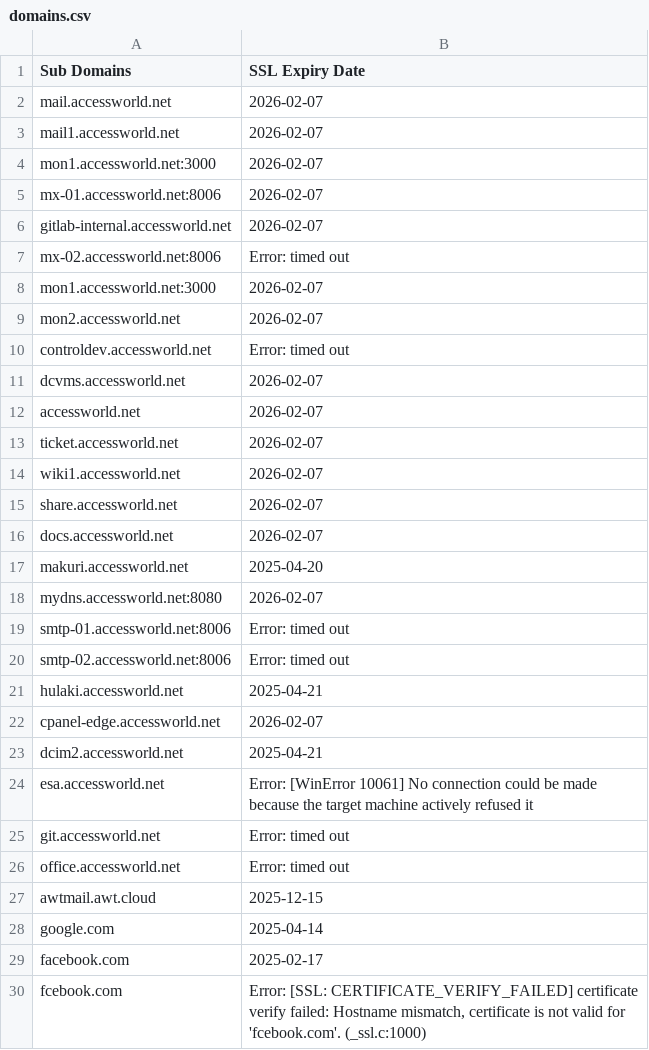
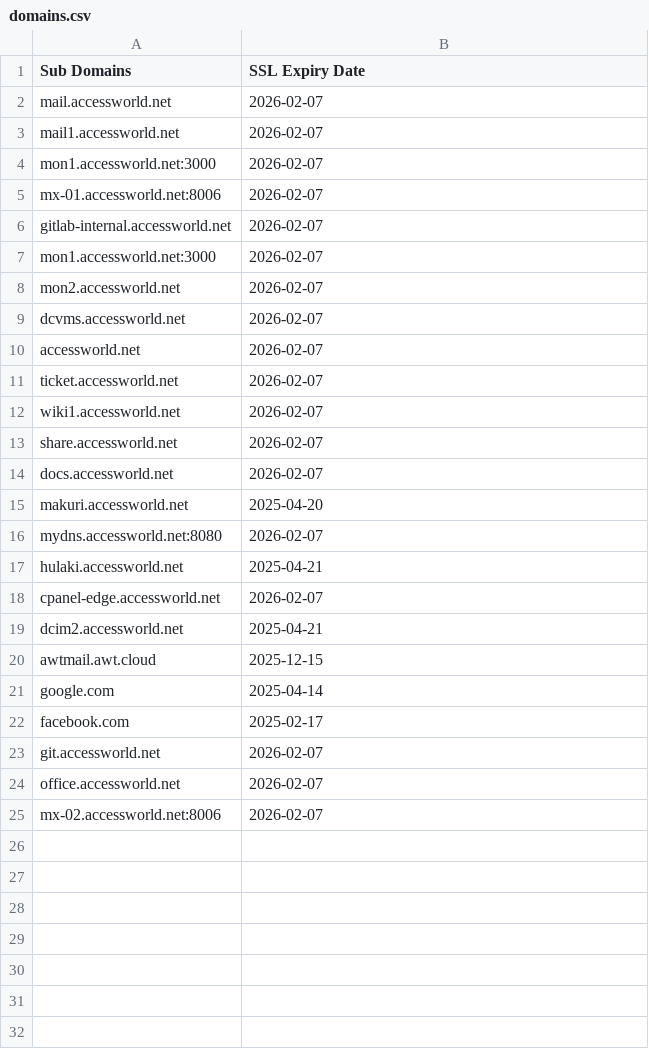
Before and after one commit to shuvechhya/SSL_new, a CSV file: domains.csv, drawn as a sheet; removed rows and columns are numbered as before the commit, all else as after; the diff names each change by its address in the sheet, - before the commit and + after, or states it on an @@ line.

```diff
--- a/domains.csv
+++ b/domains.csv
-row 7: mx-02.accessworld.net:8006 | Error: timed out
-row 10: controldev.accessworld.net | Error: timed out
-row 19: smtp-01.accessworld.net:8006 | Error: timed out
-row 20: smtp-02.accessworld.net:8006 | Error: timed out
-row 24: esa.accessworld.net | Error: [WinError 10061] No connection could be made because the target machine actively refused it
-row 25: git.accessworld.net | Error: timed out
-row 26: office.accessworld.net | Error: timed out
-row 30: fcebook.com | Error: [SSL: CERTIFICATE_VERIFY_FAILED] certificate verify failed: Hostname mismatch, certificate is not valid for 'fcebook.com'. (_ssl.c:1000)
+row 23: git.accessworld.net | 2026-02-07
+row 24: office.accessworld.net | 2026-02-07
+row 25: mx-02.accessworld.net:8006 | 2026-02-07
```
Also changed, not shown: 2 other files.
